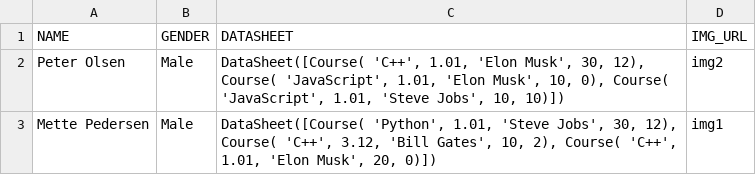
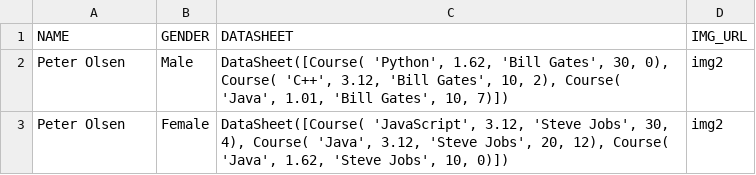
Before and after one commit to Simonkruse2/Python_afleveringer, a CSV file: Uge 3/students.csv, drawn as a sheet.

```diff
--- a/Uge 3/students.csv
+++ b/Uge 3/students.csv
@@ -1,3 +1,3 @@
 NAME,GENDER,DATASHEET,IMG_URL
-Peter Olsen,Male,"DataSheet([Course( 'C++', 1.01, 'Elon Musk', 30, 12), Course( 'JavaScript', 1.01, 'Elon Musk', 10, 0), Course( 'JavaScript', 1.01, 'Steve Jobs', 10, 10)])",img2
-Mette Pedersen,Male,"DataSheet([Course( 'Python', 1.01, 'Steve Jobs', 30, 12), Course( 'C++', 3.12, 'Bill Gates', 10, 2), Course( 'C++', 1.01, 'Elon Musk', 20, 0)])",img1
+Peter Olsen,Male,"DataSheet([Course( 'Python', 1.62, 'Bill Gates', 30, 0), Course( 'C++', 3.12, 'Bill Gates', 10, 2), Course( 'Java', 1.01, 'Bill Gates', 10, 7)])",img2
+Peter Olsen,Female,"DataSheet([Course( 'JavaScript', 3.12, 'Steve Jobs', 30, 4), Course( 'Java', 3.12, 'Steve Jobs', 20, 12), Course( 'Java', 1.62, 'Steve Jobs', 10, 0)])",img2
```
Also changed, not shown: 20 other files.
